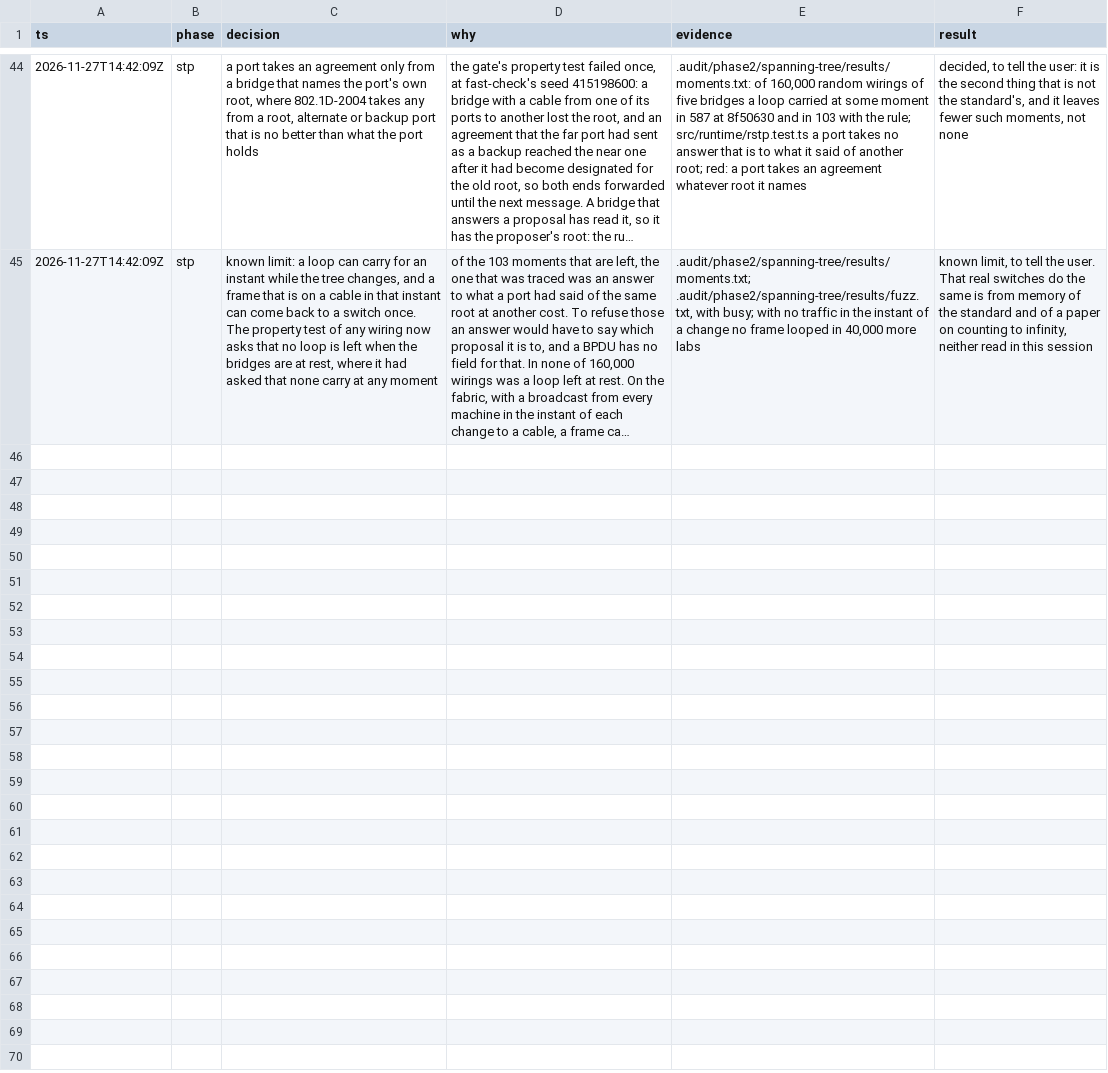
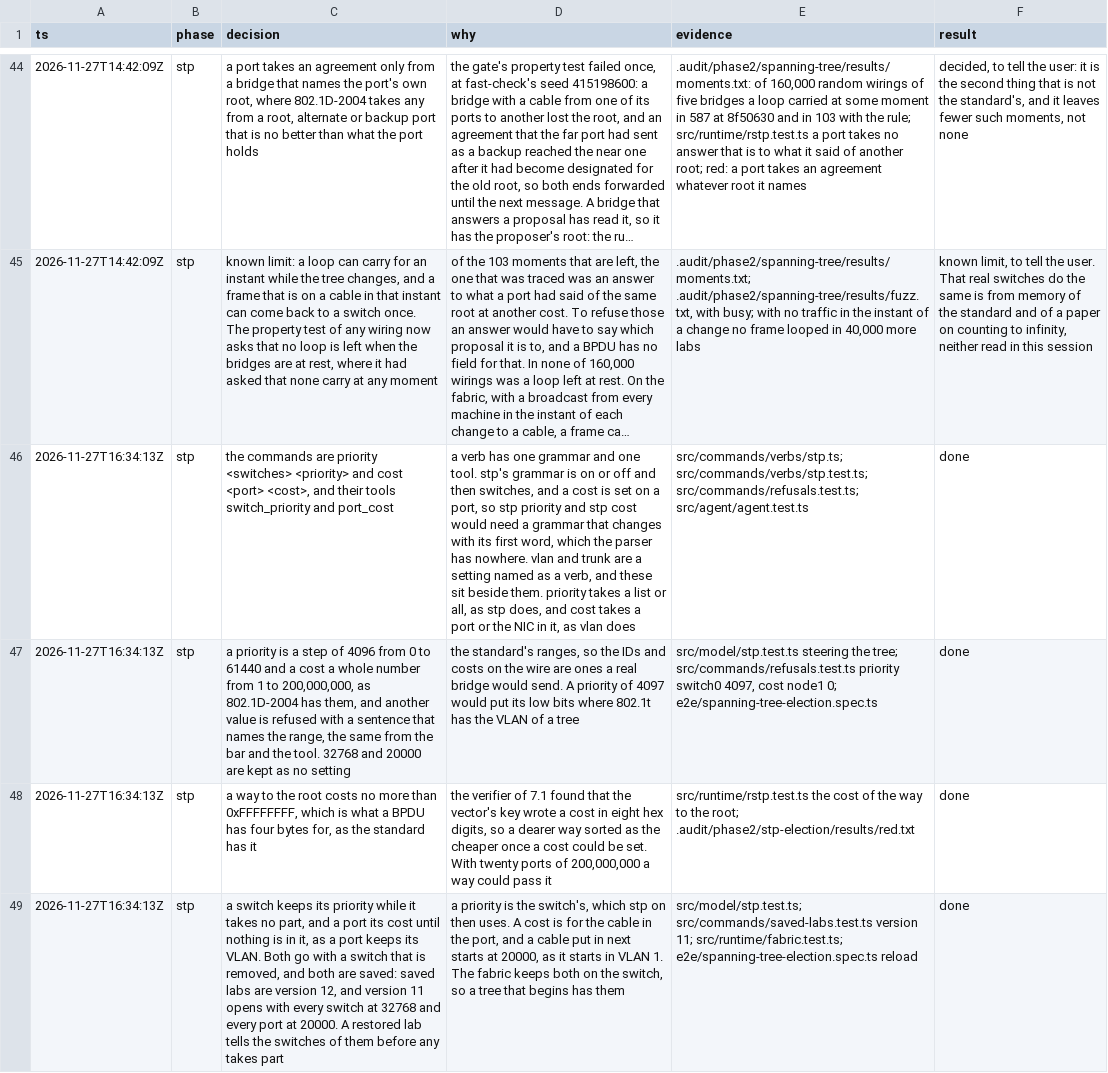
Before and after one commit to gregbell/unlab, a TSV file: .audit/phase2.tsv, drawn as a sheet; only a part is shown, gaps mark what is left out; long unchanged cells end in …; the diff covers the shown part only; the diff names each change by its address in the sheet, - before the commit and + after, or states it on an @@ line.

```diff
--- a/.audit/phase2.tsv
+++ b/.audit/phase2.tsv
+row 46: 2026-11-27T16:34:13Z | stp | the commands are priority <switches> <priority> and cost <port> <cost>, and their tools switch_priority and port_cost | a verb has one grammar and one tool. stp's grammar is on or off and then switches, and a cost is set on a port, so stp priority and stp cost would need a grammar that changes with its first word, which the parser has nowhere. vlan and trunk are a setting named as a verb, and these sit beside them. priority takes a list or all, as stp does, and cost takes a port or the NIC in it, as vlan does | src/commands/verbs/stp.ts; src/commands/verbs/stp.test.ts; src/commands/refusals.test.ts; src/agent/agent.test.ts | done
+row 47: 2026-11-27T16:34:13Z | stp | a priority is a step of 4096 from 0 to 61440 and a cost a whole number from 1 to 200,000,000, as 802.1D-2004 has them, and another value is refused with a sentence that names the range, the same from the bar and the tool. 32768 and 20000 are kept as no setting | the standard's ranges, so the IDs and costs on the wire are ones a real bridge would send. A priority of 4097 would put its low bits where 802.1t has the VLAN of a tree | src/model/stp.test.ts steering the tree; src/commands/refusals.test.ts priority switch0 4097, cost node1 0; e2e/spanning-tree-election.spec.ts | done
+row 48: 2026-11-27T16:34:13Z | stp | a way to the root costs no more than 0xFFFFFFFF, which is what a BPDU has four bytes for, as the standard has it | the verifier of 7.1 found that the vector's key wrote a cost in eight hex digits, so a dearer way sorted as the cheaper once a cost could be set. With twenty ports of 200,000,000 a way could pass it | src/runtime/rstp.test.ts the cost of the way to the root; .audit/phase2/stp-election/results/red.txt | done
+row 49: 2026-11-27T16:34:13Z | stp | a switch keeps its priority while it takes no part, and a port its cost until nothing is in it, as a port keeps its VLAN. Both go with a switch that is removed, and both are saved: saved labs are version 12, and version 11 opens with every switch at 32768 and every port at 20000. A restored lab tells the switches of them before any takes part | a priority is the switch's, which stp on then uses. A cost is for the cable in the port, and a cable put in next starts at 20000, as it starts in VLAN 1. The fabric keeps both on the switch, so a tree that begins has them | src/model/stp.test.ts; src/commands/saved-labs.test.ts version 11; src/runtime/fabric.test.ts; e2e/spanning-tree-election.spec.ts reload | done
```
Also changed, not shown: 4 added rows elsewhere in this file, 6 other files.
